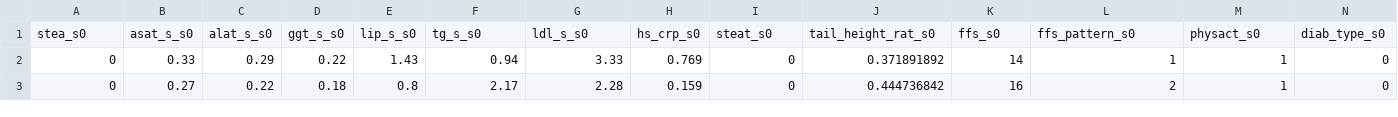
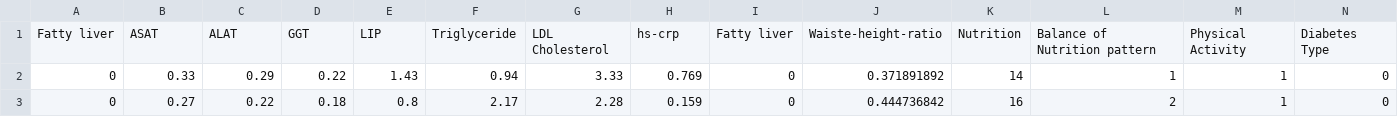
Before and after one commit to bbdatavis/parallel-coordinates-2, a CSV file: s0_livervalue-riskfactors-upload.csv, drawn as a sheet; only a part is shown; removed rows and columns are numbered as before the commit, all else as after; rows hold the shown columns only; the diff names each change by its address in the sheet, - before the commit and + after, or states it on an @@ line.

Commit message:
Update s0_livervalue-riskfactors-upload.csv

```diff
--- a/s0_livervalue-riskfactors-upload.csv
+++ b/s0_livervalue-riskfactors-upload.csv
-row 1: stea_s0 | asat_s_s0 | alat_s_s0 | ggt_s_s0 | lip_s_s0 | tg_s_s0 | ldl_s_s0 | hs_crp_s0 | steat_s0 | tail_height_rat_s0 | ffs_s0 | ffs_pattern_s0 | physact_s0 | diab_type_s0
+row 1: Fatty liver | ASAT | ALAT | GGT | LIP | Triglyceride | LDL Cholesterol | hs-crp | Fatty liver | Waiste-height-ratio | Nutrition | Balance of Nutrition pattern | Physical Activity | Diabetes Type
```
